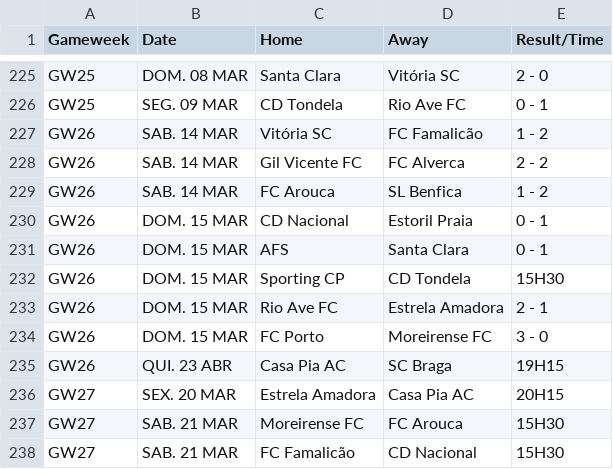
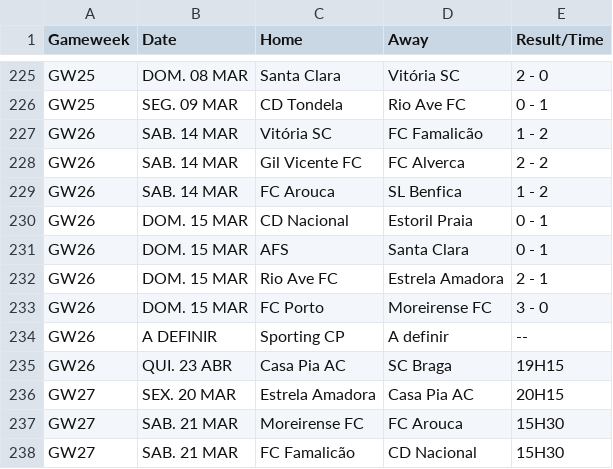
Before and after one commit to kminh1209/Soccer_ticket_Crawl, a CSV file: result_csv/LigaPortugal_2026_All_Matches.csv, drawn as a sheet; only a part is shown, gaps mark what is left out; removed rows and columns are numbered as before the commit, all else as after; the diff names each change by its address in the sheet, - before the commit and + after, or states it on an @@ line.

```diff
--- a/result_csv/LigaPortugal_2026_All_Matches.csv
+++ b/result_csv/LigaPortugal_2026_All_Matches.csv
-row 232: GW26 | DOM. 15 MAR | Sporting CP | CD Tondela | 15H30
+row 234: GW26 | A DEFINIR | Sporting CP | A definir | --
```
Also changed, not shown: result_csv/Ligue1_2025_Final_Clean.csv, result_csv/PL_2025_All_Matches_Auto.csv, 2 other files.
